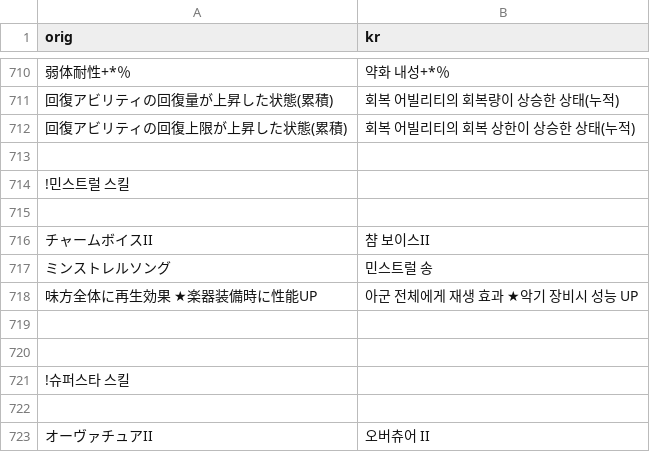
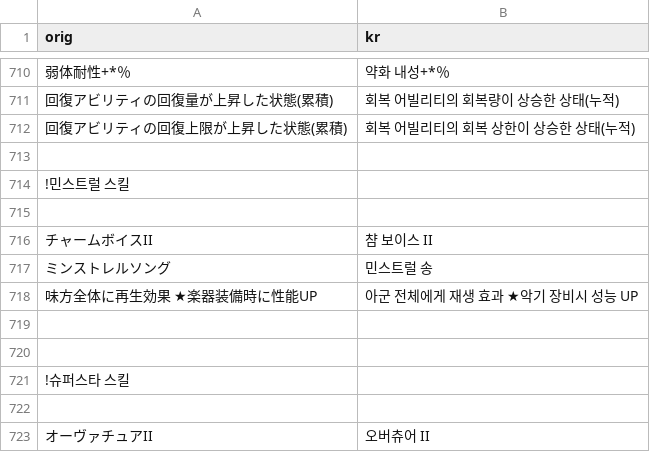
Before and after one commit to sidewinderk/gbfTransKor, a CSV file: cache/archive_주인공_직업.csv, drawn as a sheet; only a part is shown, gaps mark what is left out; the diff names each change by its address in the sheet, - before the commit and + after, or states it on an @@ line.

```diff
--- a/cache/archive_주인공_직업.csv
+++ b/cache/archive_주인공_직업.csv
-B716 (kr): 챰 보이스II
+B716 (kr): 챰 보이스 II
```
Also changed, not shown: cache/archive_몬스터 목록.csv, cache/archive_전투UI.csv, 2 other files.
